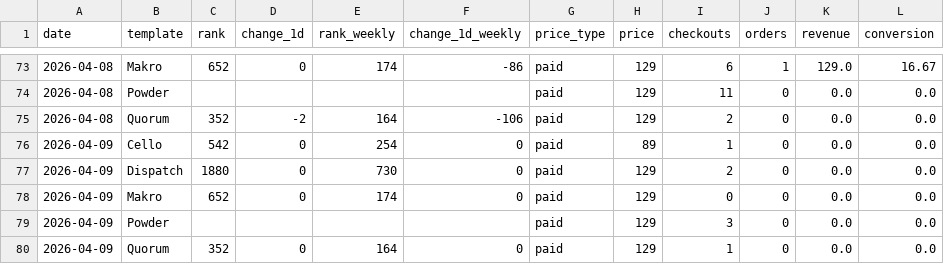
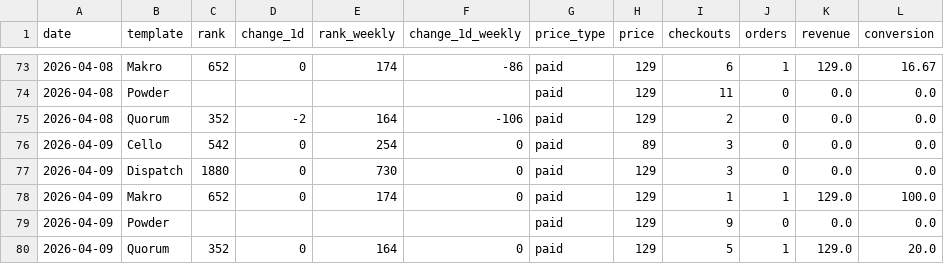
Before and after one commit to stfnco/easyfast-analytics, a CSV file: easyfast_ranks_history.csv, drawn as a sheet; only a part is shown, gaps mark what is left out.

```diff
--- a/easyfast_ranks_history.csv
+++ b/easyfast_ranks_history.csv
@@ -75,6 +75,6 @@ date,template,rank,change_1d,rank_weekly,change_1d_weekly,price_type,price,check
 2026-04-08,Quorum,352,-2,164,-106,paid,129,2,0,0.0,0.0
-2026-04-09,Cello,542,0,254,0,paid,89,1,0,0.0,0.0
-2026-04-09,Dispatch,1880,0,730,0,paid,129,2,0,0.0,0.0
-2026-04-09,Makro,652,0,174,0,paid,129,0,0,0.0,0.0
-2026-04-09,Powder,,,,,paid,129,3,0,0.0,0.0
-2026-04-09,Quorum,352,0,164,0,paid,129,1,0,0.0,0.0
+2026-04-09,Cello,542,0,254,0,paid,89,3,0,0.0,0.0
+2026-04-09,Dispatch,1880,0,730,0,paid,129,3,0,0.0,0.0
+2026-04-09,Makro,652,0,174,0,paid,129,1,1,129.0,100.0
+2026-04-09,Powder,,,,,paid,129,9,0,0.0,0.0
+2026-04-09,Quorum,352,0,164,0,paid,129,5,1,129.0,20.0
```
